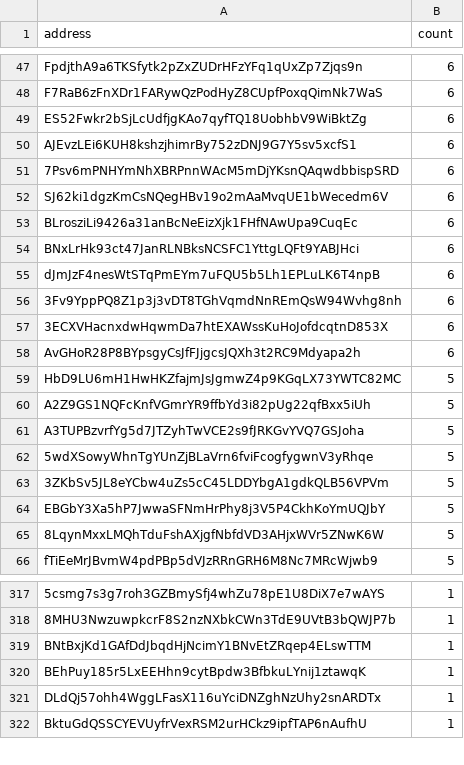
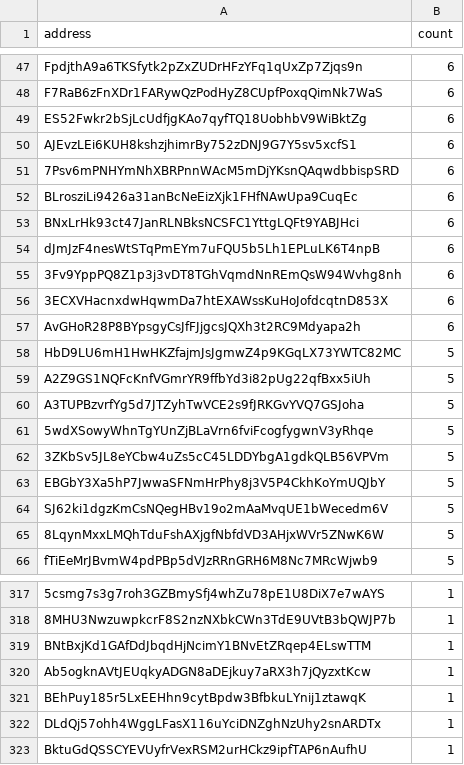
Before and after one commit to QuekzDev/snapshot, a CSV file: snapshot_legacy.csv, drawn as a sheet; only a part is shown, gaps mark what is left out; removed rows and columns are numbered as before the commit, all else as after; the diff names each change by its address in the sheet, - before the commit and + after, or states it on an @@ line.

```diff
--- a/snapshot_legacy.csv
+++ b/snapshot_legacy.csv
-row 52: SJ62ki1dgzKmCsNQegHBv19o2mAaMvqUE1bWecedm6V | 6
+row 64: SJ62ki1dgzKmCsNQegHBv19o2mAaMvqUE1bWecedm6V | 5
+row 320: Ab5ogknAVtJEUqkyADGN8aDEjkuy7aRX3h7jQyzxtKcw | 1
```
